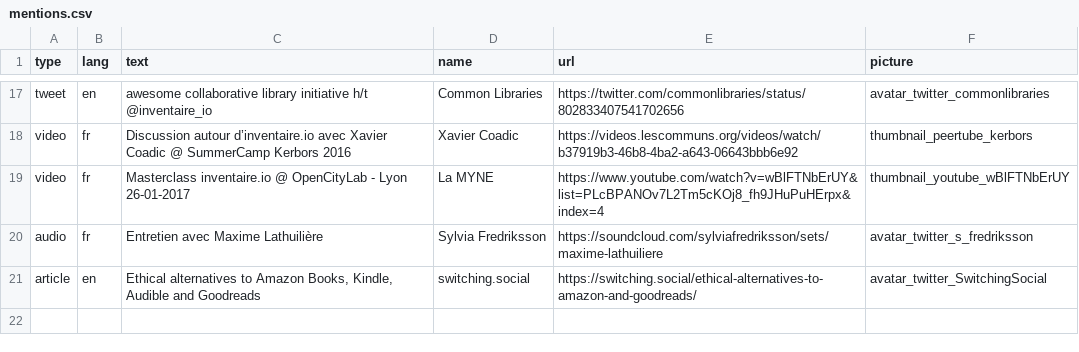
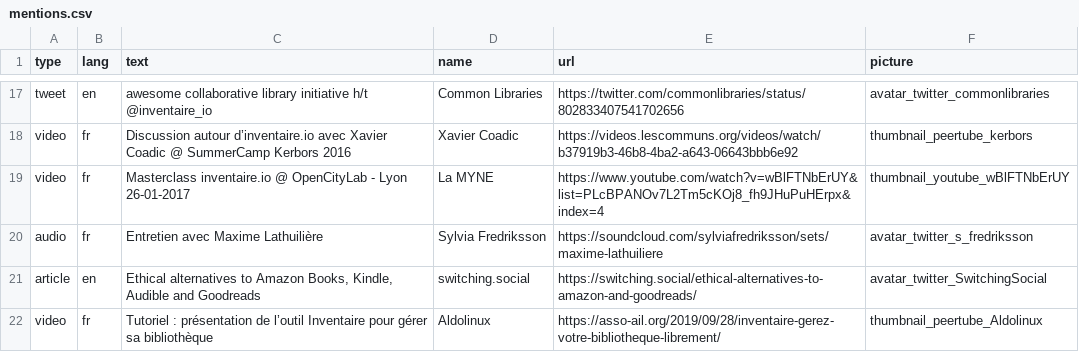
Before and after one commit to inventaire/inventaire-client, a CSV file: scripts/assets/mentions.csv, drawn as a sheet; only a part is shown, gaps mark what is left out; the diff names each change by its address in the sheet, - before the commit and + after, or states it on an @@ line.

Commit message:
mentions: added Aldolinux video

```diff
--- a/scripts/assets/mentions.csv
+++ b/scripts/assets/mentions.csv
+row 22: video | fr | Tutoriel : présentation de l’outil Inventaire pour gérer sa bibliothèque | Aldolinux | https://asso-ail.org/2019/09/28/inventaire-gerez-votre-bibliotheque-librement/ | thumbnail_peertube_Aldolinux
```
